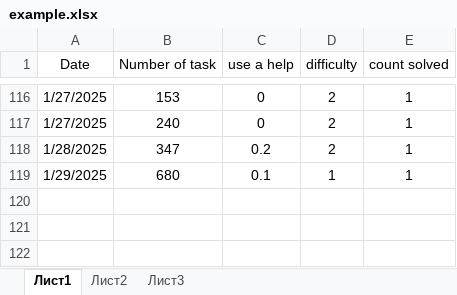
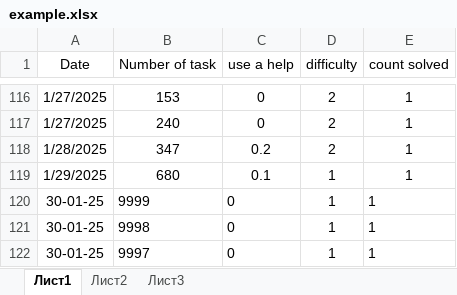
Before and after one commit to belokmaster/app_leetcode, an Excel workbook: example.xlsx, sheet Лист1, drawn as a sheet; only a part is shown, gaps mark what is left out; values as stored, in another font and other column widths than the file's, no borders; the diff names each change by its address in the sheet, - before the commit and + after, or states it on an @@ line.

Commit message:
add function to add task

```diff
--- a/example.xlsx (sheet Лист1)
+++ b/example.xlsx (sheet Лист1)
+row 120: 30-01-25 | 9999 | 0 | 1 | 1
+row 121: 30-01-25 | 9998 | 0 | 1 | 1
+row 122: 30-01-25 | 9997 | 0 | 1 | 1
```
Also changed, not shown: 3 other files.
